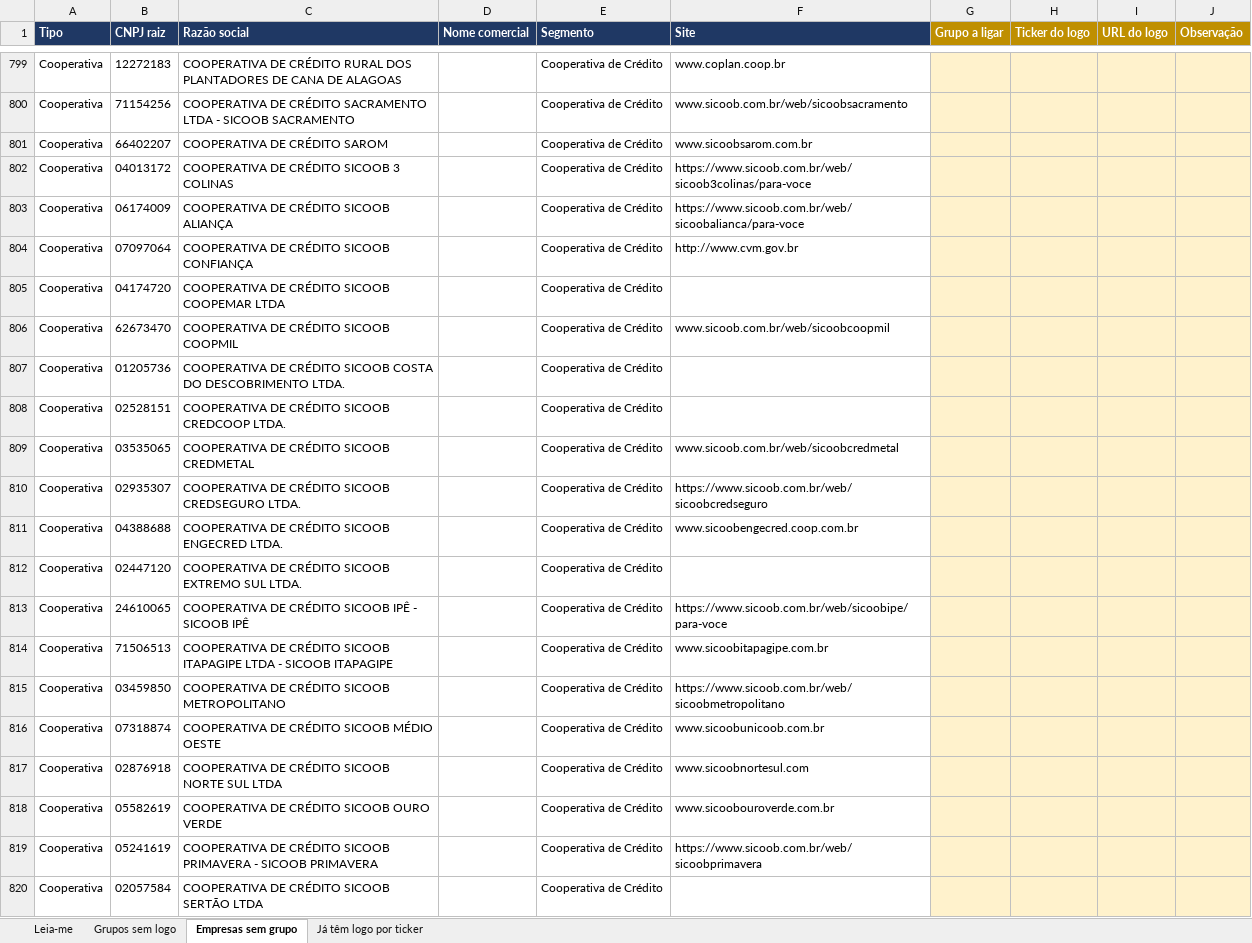
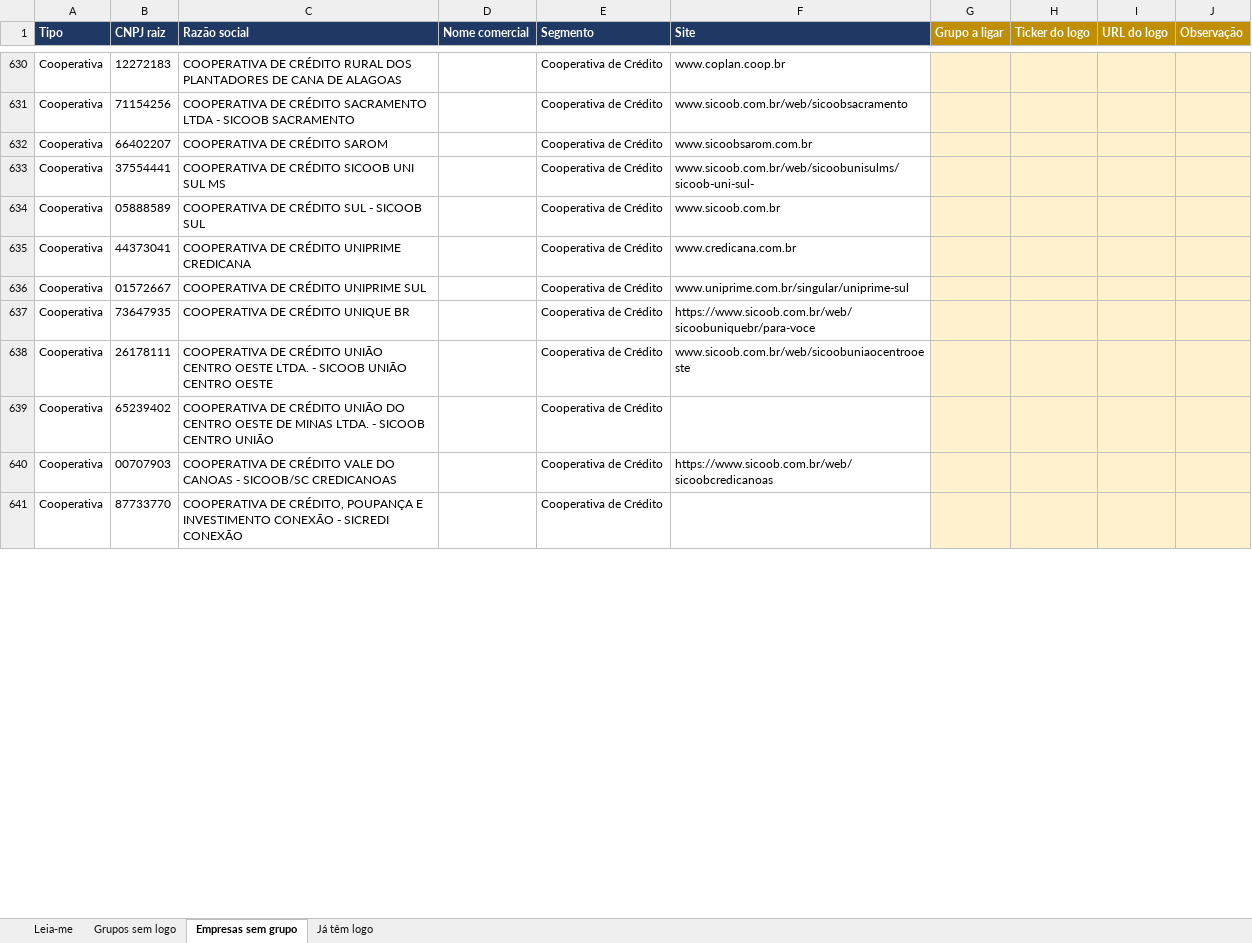
Before and after one commit to guilherme-dealmeida/activest, an Excel workbook: docs/emissores/Logos_Emissoras_RF_2026-10-16.xlsx, sheet Empresas sem grupo, drawn as a sheet; only a part is shown, gaps mark what is left out; the shorter side is filled out with more unchanged rows; values as stored, in another font and other column widths than the file's, no borders; the diff covers the shown part only; the diff names each change by its address in the sheet, - before the commit and + after, or states it on an @@ line.

Commit message:
TRACK_01 - Logos de RF

```diff
--- a/docs/emissores/Logos_Emissoras_RF_2026-10-16.xlsx (sheet Empresas sem grupo)
+++ b/docs/emissores/Logos_Emissoras_RF_2026-10-16.xlsx (sheet Empresas sem grupo)
-sheet tab: Já têm logo por ticker
+sheet tab: Já têm logo
-row 802: Cooperativa | 04013172 | COOPERATIVA DE CRÉDITO SICOOB 3 COLINAS |  | Cooperativa de Crédito | https://www.sicoob.com.br/web/sicoob3colinas/para-voce
-row 803: Cooperativa | 06174009 | COOPERATIVA DE CRÉDITO SICOOB ALIANÇA |  | Cooperativa de Crédito | https://www.sicoob.com.br/web/sicoobalianca/para-voce
-row 804: Cooperativa | 07097064 | COOPERATIVA DE CRÉDITO SICOOB CONFIANÇA |  | Cooperativa de Crédito | http://www.cvm.gov.br
-row 805: Cooperativa | 04174720 | COOPERATIVA DE CRÉDITO SICOOB COOPEMAR LTDA |  | Cooperativa de Crédito
-row 806: Cooperativa | 62673470 | COOPERATIVA DE CRÉDITO SICOOB COOPMIL |  | Cooperativa de Crédito | www.sicoob.com.br/web/sicoobcoopmil
-row 807: Cooperativa | 01205736 | COOPERATIVA DE CRÉDITO SICOOB COSTA DO DESCOBRIMENTO LTDA. |  | Cooperativa de Crédito
-row 808: Cooperativa | 02528151 | COOPERATIVA DE CRÉDITO SICOOB CREDCOOP LTDA. |  | Cooperativa de Crédito
-row 809: Cooperativa | 03535065 | COOPERATIVA DE CRÉDITO SICOOB CREDMETAL |  | Cooperativa de Crédito | www.sicoob.com.br/web/sicoobcredmetal
-row 810: Cooperativa | 02935307 | COOPERATIVA DE CRÉDITO SICOOB CREDSEGURO LTDA. |  | Cooperativa de Crédito | https://www.sicoob.com.br/web/sicoobcredseguro
-row 811: Cooperativa | 04388688 | COOPERATIVA DE CRÉDITO SICOOB ENGECRED LTDA. |  | Cooperativa de Crédito | www.sicoobengecred.coop.com.br
-row 812: Cooperativa | 02447120 | COOPERATIVA DE CRÉDITO SICOOB EXTREMO SUL LTDA. |  | Cooperativa de Crédito
-row 813: Cooperativa | 24610065 | COOPERATIVA DE CRÉDITO SICOOB IPÊ - SICOOB IPÊ |  | Cooperativa de Crédito | https://www.sicoob.com.br/web/sicoobipe/para-voce
-row 814: Cooperativa | 71506513 | COOPERATIVA DE CRÉDITO SICOOB ITAPAGIPE LTDA - SICOOB ITAPAGIPE |  | Cooperativa de Crédito | www.sicoobitapagipe.com.br
-row 815: Cooperativa | 03459850 | COOPERATIVA DE CRÉDITO SICOOB METROPOLITANO |  | Cooperativa de Crédito | https://www.sicoob.com.br/web/sicoobmetropolitano
-row 816: Cooperativa | 07318874 | COOPERATIVA DE CRÉDITO SICOOB MÉDIO OESTE |  | Cooperativa de Crédito | www.sicoobunicoob.com.br
-row 817: Cooperativa | 02876918 | COOPERATIVA DE CRÉDITO SICOOB NORTE SUL LTDA |  | Cooperativa de Crédito | www.sicoobnortesul.com
-row 818: Cooperativa | 05582619 | COOPERATIVA DE CRÉDITO SICOOB OURO VERDE |  | Cooperativa de Crédito | www.sicoobouroverde.com.br
-row 819: Cooperativa | 05241619 | COOPERATIVA DE CRÉDITO SICOOB PRIMAVERA - SICOOB PRIMAVERA |  | Cooperativa de Crédito | https://www.sicoob.com.br/web/sicoobprimavera
-row 820: Cooperativa | 02057584 | COOPERATIVA DE CRÉDITO SICOOB SERTÃO LTDA |  | Cooperativa de Crédito
```
Also changed, not shown: 297 removed rows elsewhere in this sheet, sheet Já têm logo, sheet Grupos sem logo, sheet Leia-me, 25 other files.
